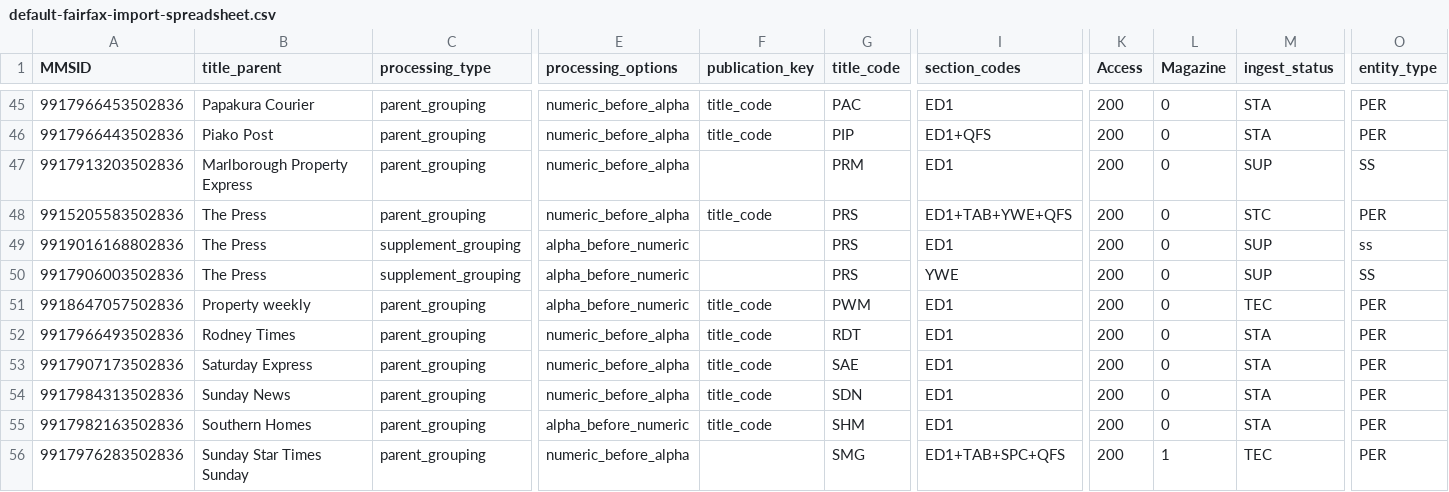
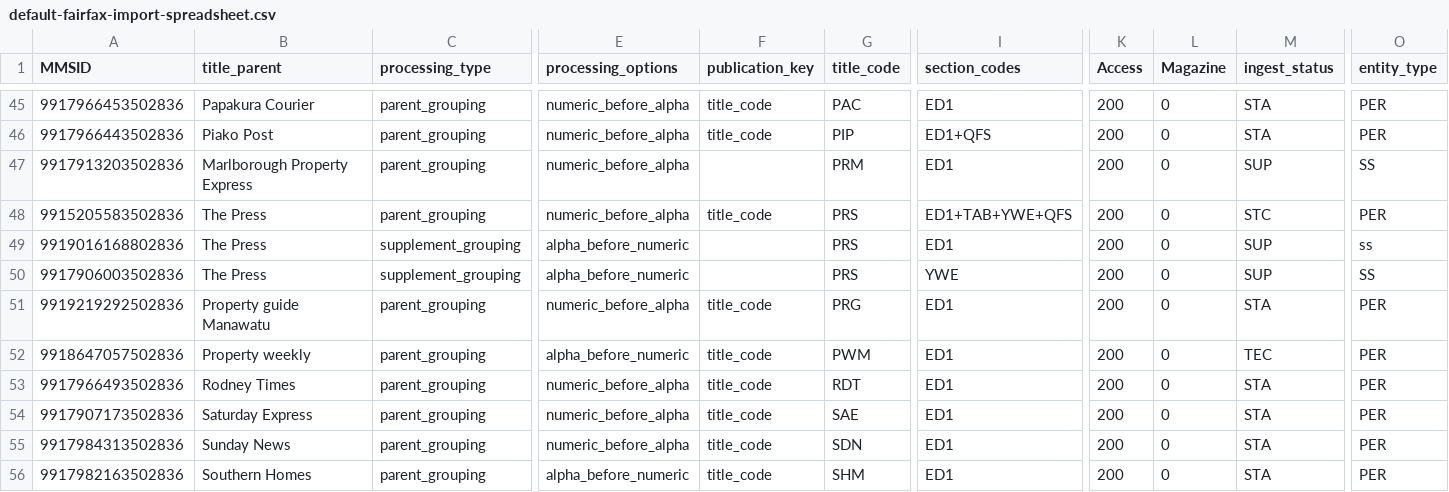
Before and after one commit to NLNZDigitalPreservation/nlnz-tools-sip-generation-fairfax, a CSV file: core/src/main/resources/nz/govt/natlib/tools/sip/generation/fairfax/default-fairfax-import-spreadsheet.csv, drawn as a sheet; only a part is shown, gaps mark what is left out; the shorter side is filled out with more unchanged rows; rows hold the shown columns only; the diff names each change by its address in the sheet, - before the commit and + after, or states it on an @@ line.

```diff
--- a/core/src/main/resources/nz/govt/natlib/tools/sip/generation/fairfax/default-fairfax-import-spreadsheet.csv
+++ b/core/src/main/resources/nz/govt/natlib/tools/sip/generation/fairfax/default-fairfax-import-spreadsheet.csv
+row 51: 9919219292502836 | Property guide Manawatu | parent_grouping | numeric_before_alpha | title_code | PRG | ED1 | 200 | 0 | STA | PER
```
Also changed, not shown: 5 other files.
